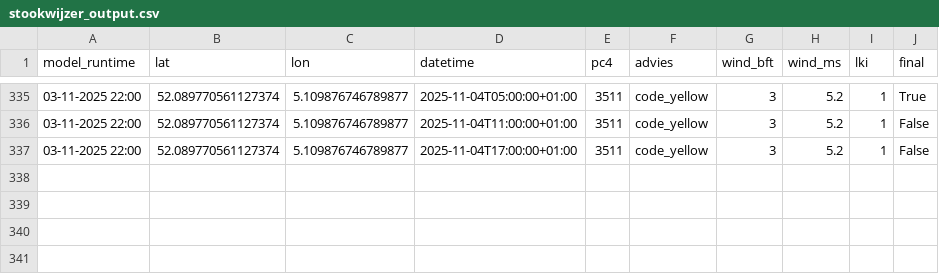
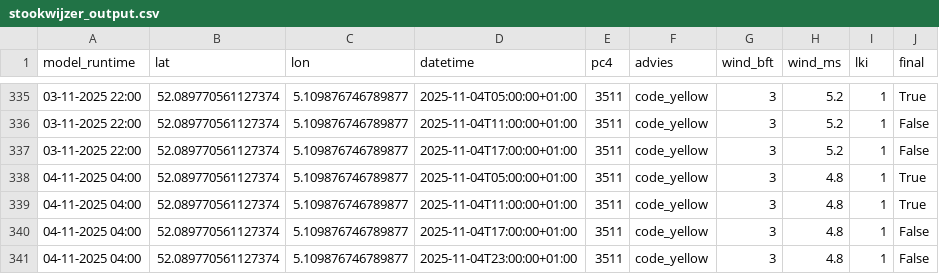
Before and after one commit to Panda5250/stookdata, a CSV file: stookwijzer_output.csv, drawn as a sheet; only a part is shown, gaps mark what is left out.

```diff
--- a/stookwijzer_output.csv
+++ b/stookwijzer_output.csv
@@ -337 +337,5 @@ model_runtime,lat,lon,datetime,pc4,advies,wind_bft,wind_ms,lki,final
 03-11-2025 22:00,52.089770561127374,5.109876746789877,2025-11-04T17:00:00+01:00,3511,code_yellow,3,5.2,1,False
+04-11-2025 04:00,52.089770561127374,5.109876746789877,2025-11-04T05:00:00+01:00,3511,code_yellow,3,4.8,1,True
+04-11-2025 04:00,52.089770561127374,5.109876746789877,2025-11-04T11:00:00+01:00,3511,code_yellow,3,4.8,1,True
+04-11-2025 04:00,52.089770561127374,5.109876746789877,2025-11-04T17:00:00+01:00,3511,code_yellow,3,4.8,1,False
+04-11-2025 04:00,52.089770561127374,5.109876746789877,2025-11-04T23:00:00+01:00,3511,code_yellow,3,4.8,1,False
```
